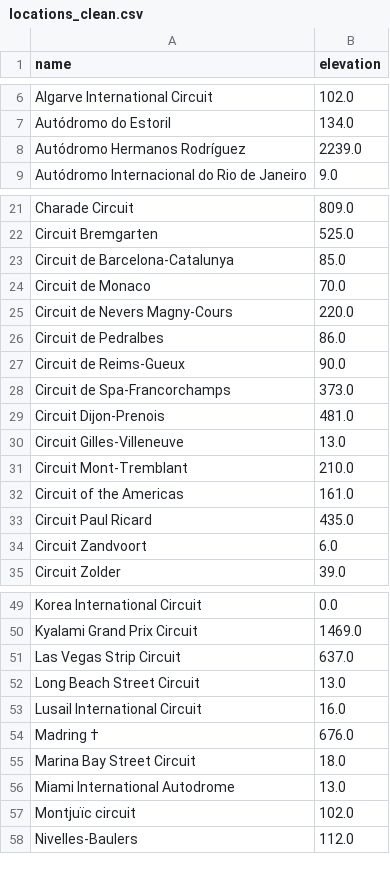
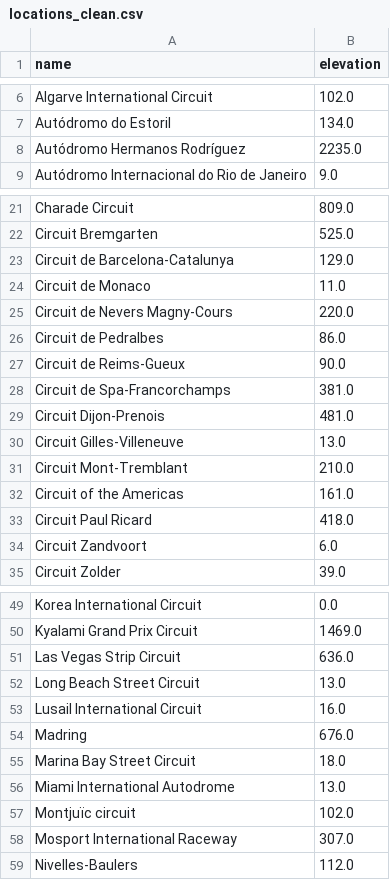
Before and after one commit to JackRWilson/Formula-1-Predictions-Project, a CSV file: data/clean/locations_clean.csv, drawn as a sheet; only a part is shown, gaps mark what is left out; the diff covers the shown part only.

```diff
--- a/data/clean/locations_clean.csv
+++ b/data/clean/locations_clean.csv
@@ -7,3 +7,3 @@ Algarve International Circuit,102.0
 Autódromo do Estoril,134.0
-Autódromo Hermanos Rodríguez,2239.0
+Autódromo Hermanos Rodríguez,2235.0
 Autódromo Internacional do Rio de Janeiro,9.0
@@ -22,4 +22,4 @@ Charade Circuit,809.0
 Circuit Bremgarten,525.0
-Circuit de Barcelona-Catalunya,85.0
-Circuit de Monaco,70.0
+Circuit de Barcelona-Catalunya,129.0
+Circuit de Monaco,11.0
 Circuit de Nevers Magny-Cours,220.0
@@ -27,3 +27,3 @@ Circuit de Pedralbes,86.0
 Circuit de Reims-Gueux,90.0
-Circuit de Spa-Francorchamps,373.0
+Circuit de Spa-Francorchamps,381.0
 Circuit Dijon-Prenois,481.0
@@ -32,3 +32,3 @@ Circuit Mont-Tremblant,210.0
 Circuit of the Americas,161.0
-Circuit Paul Ricard,435.0
+Circuit Paul Ricard,418.0
 Circuit Zandvoort,6.0
@@ -50,6 +50,6 @@ Korea International Circuit,0.0
 Kyalami Grand Prix Circuit,1469.0
-Las Vegas Strip Circuit,637.0
+Las Vegas Strip Circuit,636.0
 Long Beach Street Circuit,13.0
 Lusail International Circuit,16.0
-Madring †,676.0
+Madring,676.0
 Marina Bay Street Circuit,18.0
@@ -57,2 +57,3 @@ Miami International Autodrome,13.0
 Montjuïc circuit,102.0
+Mosport International Raceway,307.0
 Nivelles-Baulers,112.0
```
Also changed, not shown: 3 edited cells elsewhere in this file, 3 other files.
